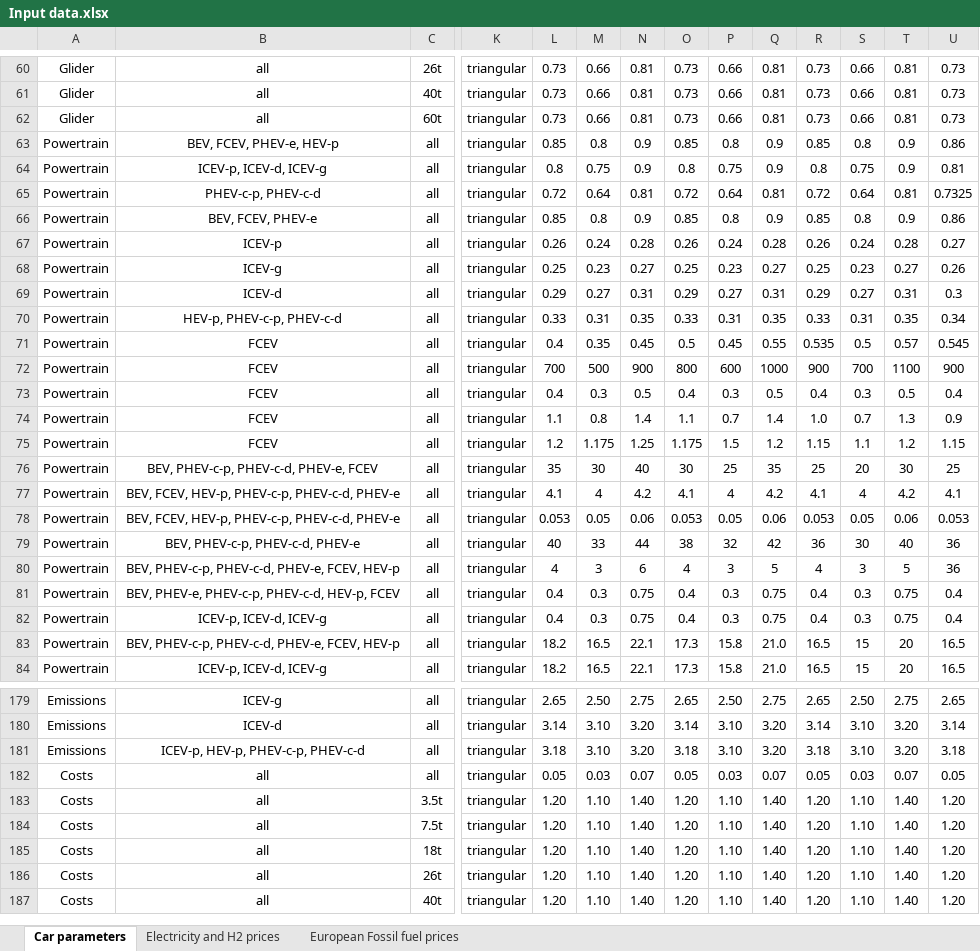
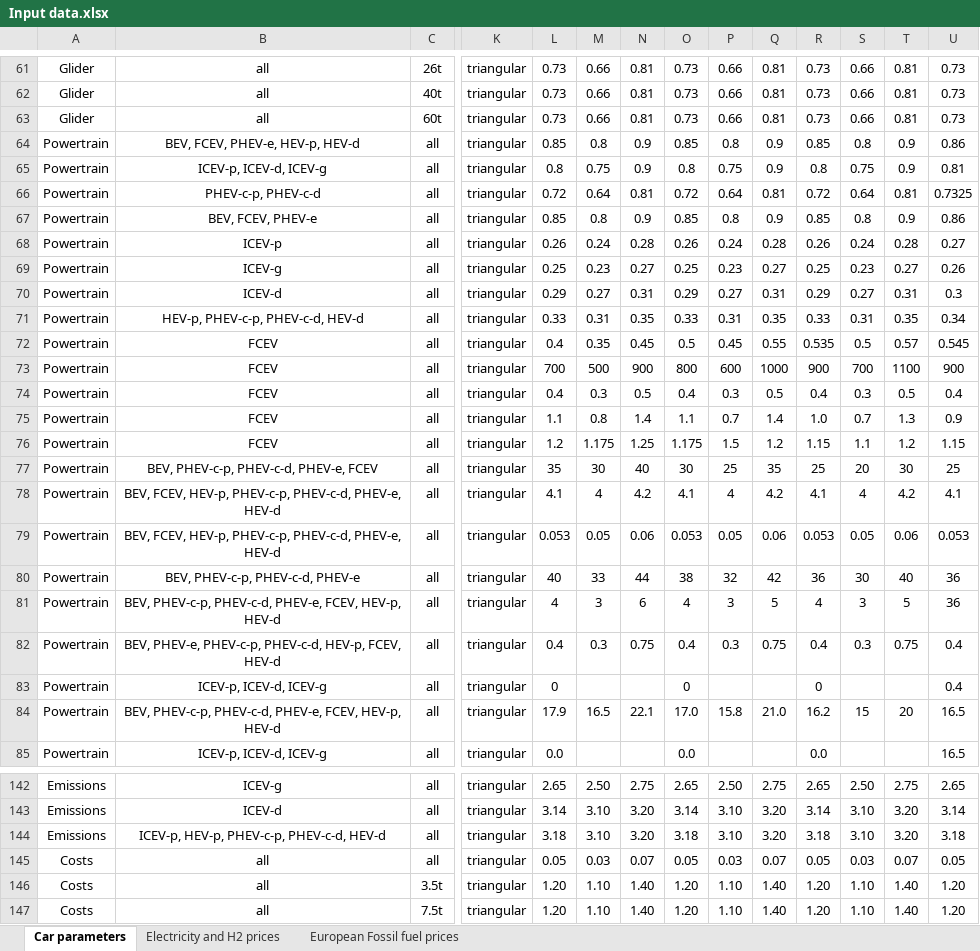
Before and after one commit to romainsacchi/carculator_truck, an Excel workbook: dev/Input data.xlsx, sheet Car parameters, drawn as a sheet; only a part is shown, gaps mark what is left out; the shorter side is filled out with more unchanged rows; values as stored, in another font and other column widths than the file's, no borders; addresses are those after the commit; the diff covers the shown part only; the diff names each change by its address in the sheet, - before the commit and + after, or states it on an @@ line.

```diff
--- a/dev/Input data.xlsx (sheet Car parameters)
+++ b/dev/Input data.xlsx (sheet Car parameters)
-B64: BEV, FCEV, PHEV-e, HEV-p
+B64: BEV, FCEV, PHEV-e, HEV-p, HEV-d
-B71: HEV-p, PHEV-c-p, PHEV-c-d
+B71: HEV-p, PHEV-c-p, PHEV-c-d, HEV-d
-B78:B79: …PHEV-c-p, PHEV-c-d, PHEV-e
+B78:B79: …PHEV-c-p, PHEV-c-d, PHEV-e, HEV-d
-B81: …PHEV-e, FCEV, HEV-p
+B81: …PHEV-e, FCEV, HEV-p, HEV-d
-B82: …PHEV-c-d, HEV-p, FCEV
+B82: …PHEV-c-d, HEV-p, FCEV, HEV-d
-L83: 0.4
+L83: 0
-M83: 0.3
+M83: (empty)
-N83: 0.75
+N83: (empty)
-O83: 0.4
+O83: 0
-P83: 0.3
+P83: (empty)
-Q83: 0.75
+Q83: (empty)
-R83: 0.4
+R83: 0
-S83: 0.3
+S83: (empty)
-T83: 0.75
+T83: (empty)
-B84: …PHEV-e, FCEV, HEV-p
+B84: …PHEV-e, FCEV, HEV-p, HEV-d
-L84: 18.2
+L84: 17.9
-O84: 17.3
+O84: 17.0
-R84: 16.5
+R84: 16.2
-L85: 18.2
+L85: 0.0
-M85: 16.5
+M85: (empty)
-N85: 22.1
+N85: (empty)
-O85: 17.3
+O85: 0.0
-P85: 15.8
+P85: (empty)
-Q85: 21.0
+Q85: (empty)
-R85: 16.5
+R85: 0.0
-S85: 15
+S85: (empty)
-T85: 20
+T85: (empty)
-B144: ICEV-p, HEV-p, PHEV-c-p, PHEV-c-d
+B144: ICEV-p, HEV-p, PHEV-c-p, PHEV-c-d, HEV-d
```
Also changed, not shown: 5 added rows, 42 removed rows and 115 edited cells elsewhere in this sheet, formulas that keep their value, 5 other files.
